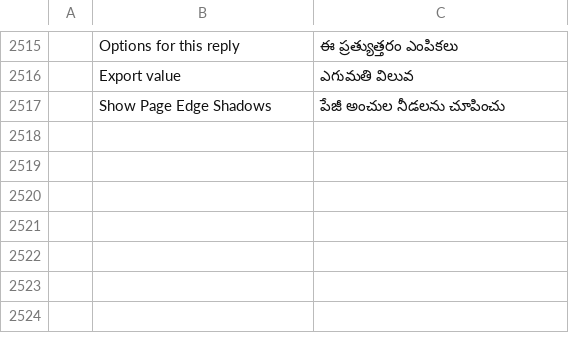
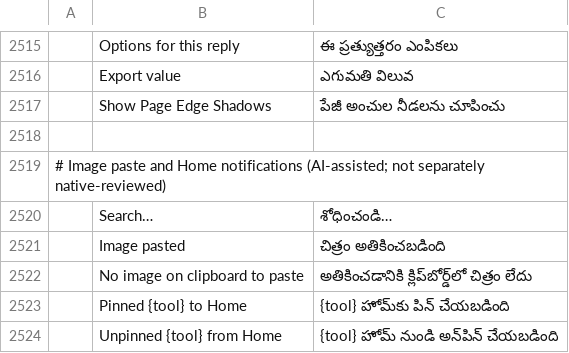
Before and after one commit to MichaelMuClaude/pdfcraft, a TSV file: crates/ui-egui/src/i18n/te.tsv, drawn as a sheet; only a part is shown, gaps mark what is left out; the diff names each change by its address in the sheet, - before the commit and + after, or states it on an @@ line.

```diff
--- a/crates/ui-egui/src/i18n/te.tsv
+++ b/crates/ui-egui/src/i18n/te.tsv
+row 2518: (empty)
+row 2519: # Image paste and Home notifications (AI-assisted; not separately native-reviewed)
+row 2520:  | Search… | శోధించండి…
+row 2521:  | Image pasted | చిత్రం అతికించబడింది
+row 2522:  | No image on clipboard to paste | అతికించడానికి క్లిప్‌బోర్డ్‌లో చిత్రం లేదు
+row 2523:  | Pinned {tool} to Home | {tool} హోమ్‌కు పిన్ చేయబడింది
+row 2524:  | Unpinned {tool} from Home | {tool} హోమ్ నుండి అన్‌పిన్ చేయబడింది
```
Also changed, not shown: crates/ui-egui/src/i18n/bg.tsv, crates/ui-egui/src/i18n/el.tsv, 32 other files.
